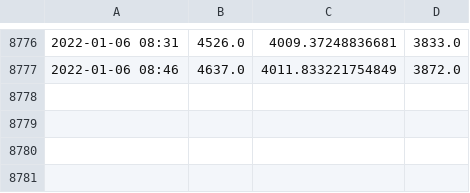
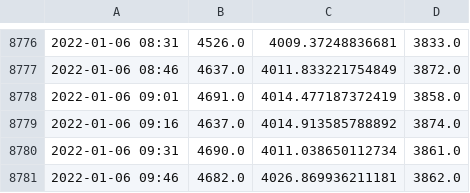
Before and after one commit to manuparra/em-metrics, a CSV file: output/power_metrics.csv, drawn as a sheet; only a part is shown, gaps mark what is left out.

Commit message:
Update power and temperature Thu Jan  6 09:55:02 UTC 2022

```diff
--- a/output/power_metrics.csv
+++ b/output/power_metrics.csv
@@ -8777 +8777,5 @@
 2022-01-06 08:46,4637.0,4011.833221754849,3872.0
+2022-01-06 09:01,4691.0,4014.477187372419,3858.0
+2022-01-06 09:16,4637.0,4014.913585788892,3874.0
+2022-01-06 09:31,4690.0,4011.038650112734,3861.0
+2022-01-06 09:46,4682.0,4026.869936211181,3862.0
```
Also changed, not shown: output/temperature_metrics.csv.
